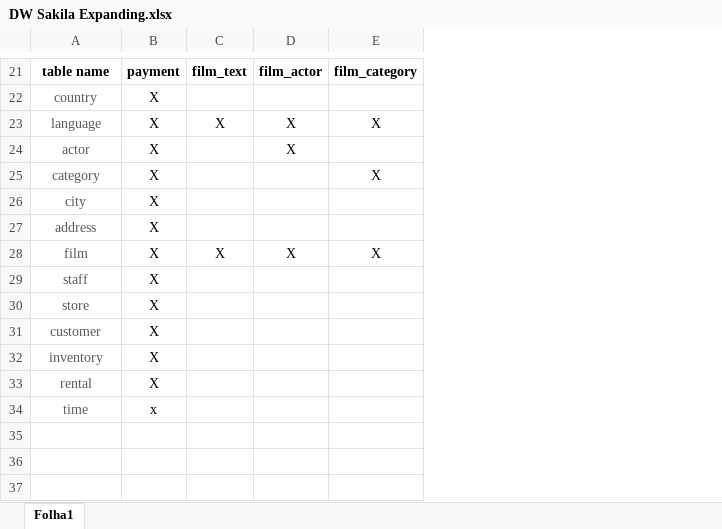
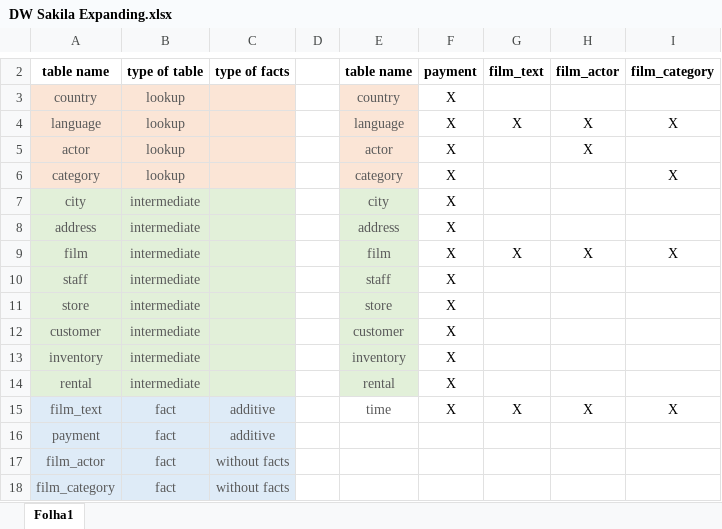
Before and after one commit to pemisena/Projeto-de-Engenharia-Informatica-2019-20, an Excel workbook: PEI_sakila/DW Sakila Expanding.xlsx, sheet Folha1, drawn as a sheet; only a part is shown, gaps mark what is left out; values as stored, in another font and other column widths than the file's, no borders; removed rows and columns are numbered as before the commit, all else as after; the diff covers the shown part only; the diff names each change by its address in the sheet, - before the commit and + after, or states it on an @@ line.

```diff
--- a/PEI_sakila/DW Sakila Expanding.xlsx (sheet Folha1)
+++ b/PEI_sakila/DW Sakila Expanding.xlsx (sheet Folha1)
+column B (type of table), rows 3-14: lookup | lookup | lookup | lookup | intermediate | intermediate | intermediate | intermediate | intermediate | intermediate | intermediate | intermediate
+column C (type of facts), empty
+column D, empty
+column E (table name), rows 3-14: country | language | actor | category | city | address | film | staff | store | customer | inventory | rental
-A3:A6 fill: none
+A3:A6 fill: #FBE5D6
-A7:A14 fill: none
+A7:A14 fill: #E2F0D9
-row 34: time | x
+row 15: film_text | fact | additive |  | time | X | X | X | X
+row 16: payment | fact | additive
+row 17: film_actor | fact | without facts
+row 18: film_category | fact | without facts
```
Also changed, not shown: 19 removed rows, 2 edited cells and merged cells elsewhere in this sheet, 5 other files.
